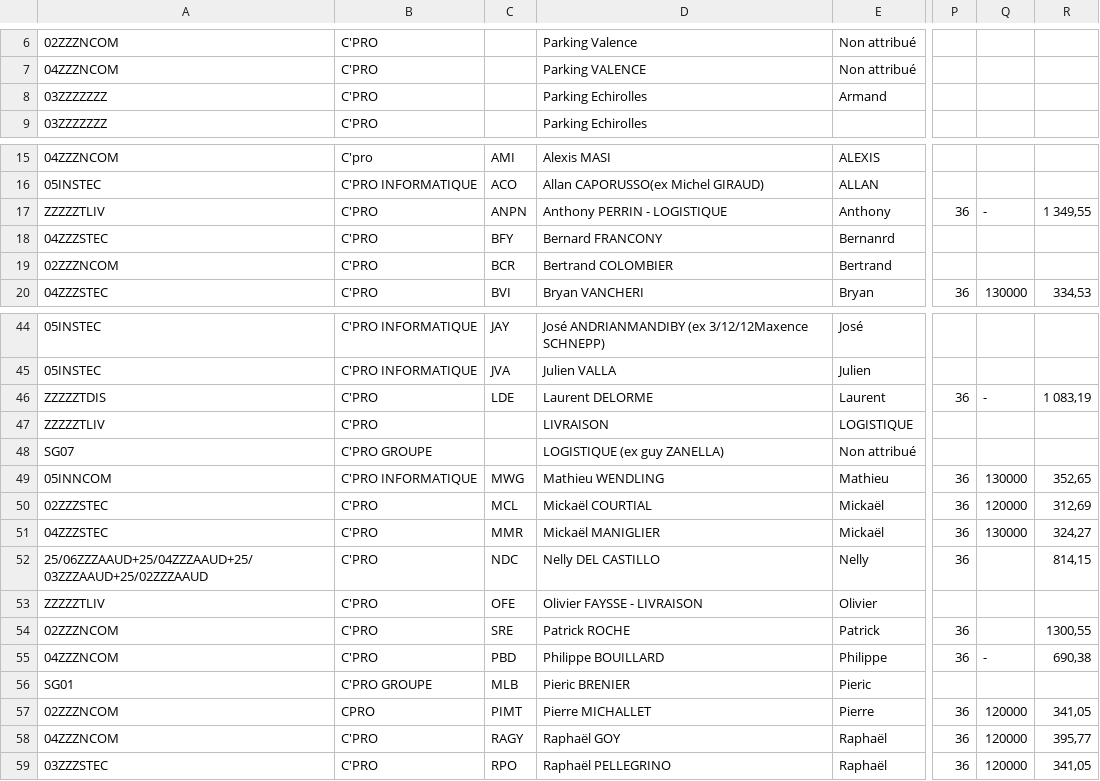
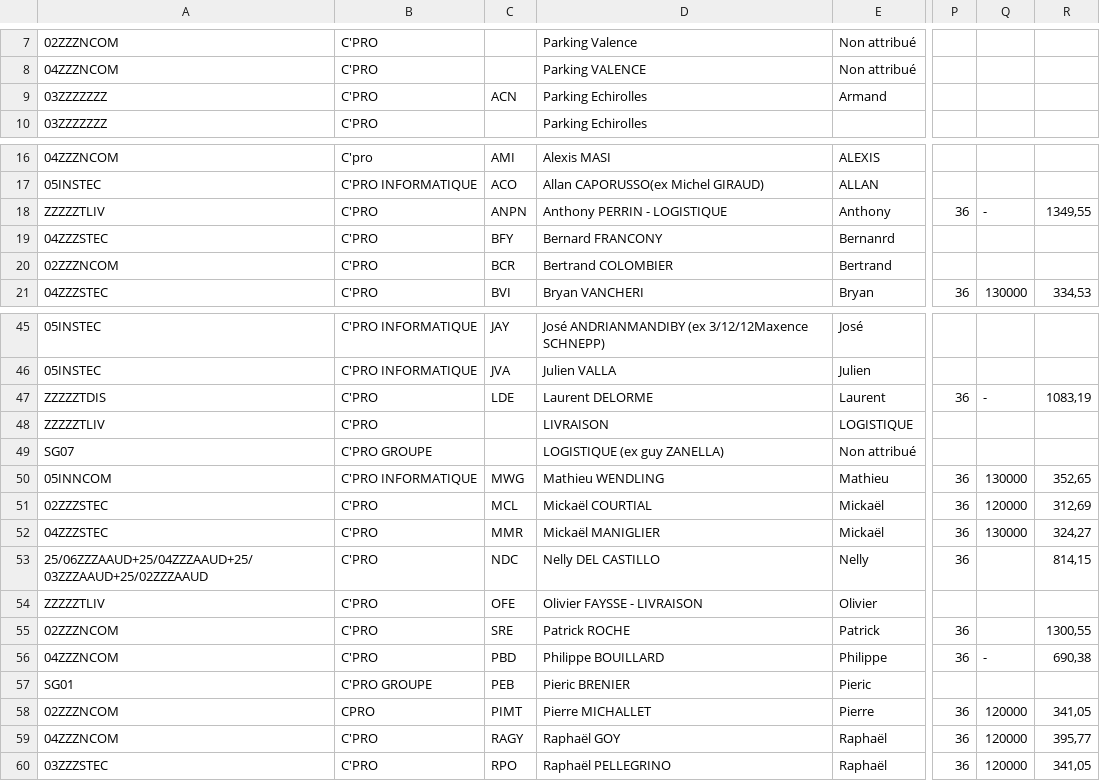
Before and after one commit to ATM-Consulting-archives/dolibarr_module_rh, a CSV file: rh-ressource/script/ImportsInitiaux/Etat Parc autre parcours.csv, drawn as a sheet; only a part is shown, gaps mark what is left out; addresses are those after the commit; the diff covers the shown part only; the diff names each change by its address in the sheet, - before the commit and + after, or states it on an @@ line.

```diff
--- a/rh-ressource/script/ImportsInitiaux/Etat Parc autre parcours.csv
+++ b/rh-ressource/script/ImportsInitiaux/Etat Parc autre parcours.csv
-C9: (empty)
+C9: ACN
-R18: 1 349,55
+R18: 1349,55
-R47: 1 083,19
+R47: 1083,19
-C57: MLB
+C57: PEB
```
Also changed, not shown: 1 added row, 6 removed rows and 5 edited cells elsewhere in this file, 5 other files.
